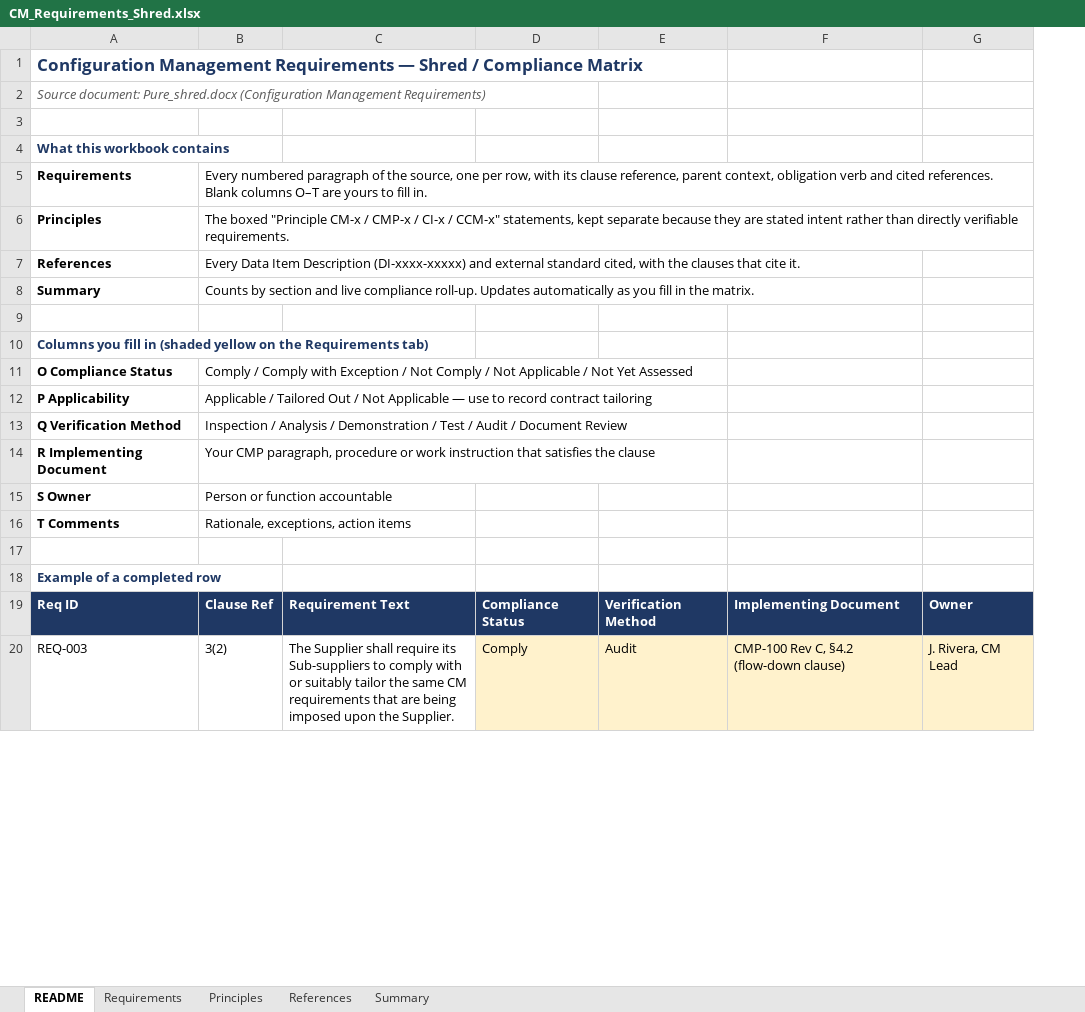
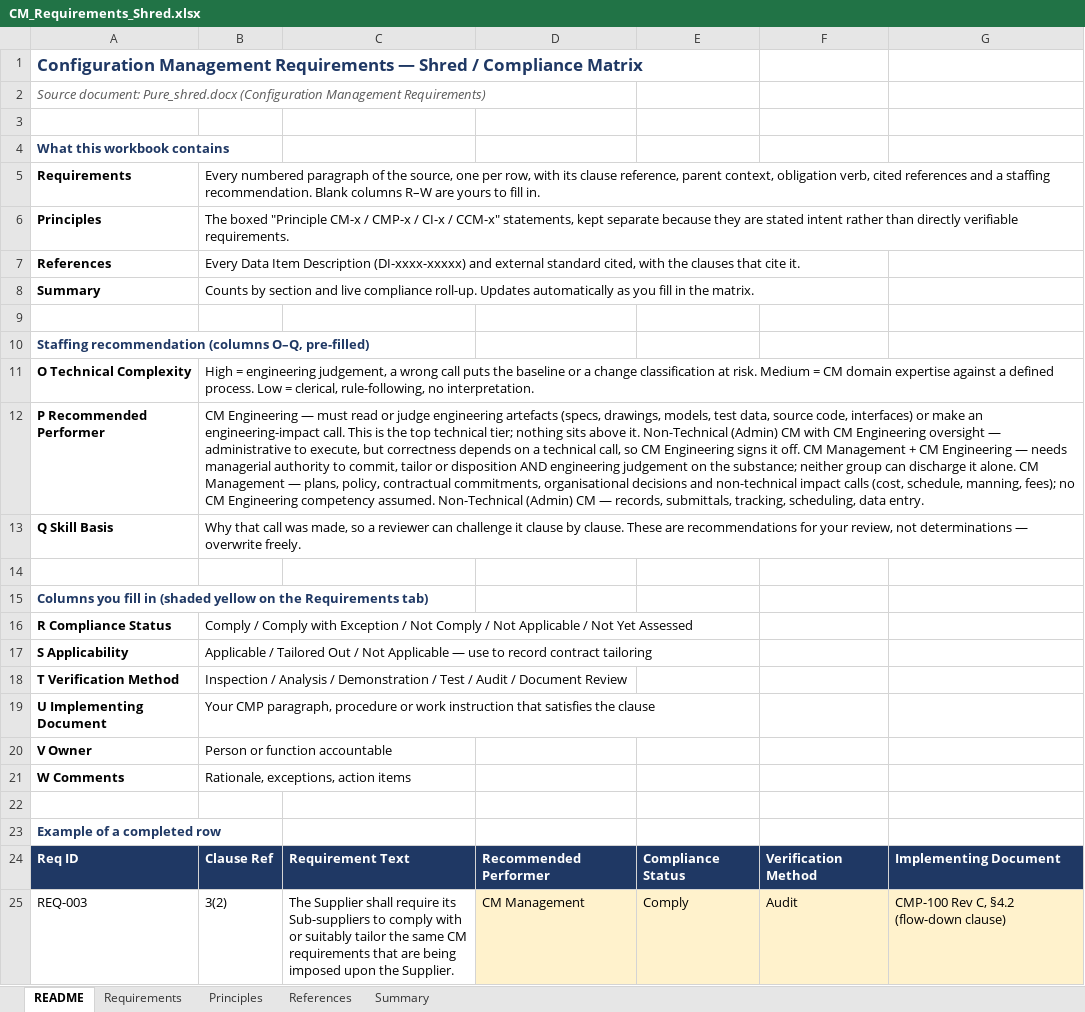
Before and after one commit to curtfoxley-cloud/Process, an Excel workbook: CM_Requirements_Shred.xlsx, sheet README, drawn as a sheet; only a part is shown; values as stored, in another font and other column widths than the file's, no borders; removed rows and columns are numbered as before the commit, all else as after; the diff names each change by its address in the sheet, - before the commit and + after, or states it on an @@ line.

```diff
--- a/CM_Requirements_Shred.xlsx (sheet README)
+++ b/CM_Requirements_Shred.xlsx (sheet README)
+column D, rows 24-25: Recommended Performer | CM Management
-column G, rows 19-20: Owner | J. Rivera, CM Lead
-B5: …context, obligation verb and cited references. Blank columns O–T are yours…
+B5: …context, obligation verb, cited references and a staffing recommendation. Blank columns R–W are yours…
+row 10: Staffing recommendation (columns O–Q, pre-filled)
+row 11: O Technical Complexity | High = engineering judgement, a wrong call puts the baseline or a change classification at risk. Medium = CM domain expertise against a defined process. Low = clerical, rule-following, no interpretation.
+row 12: P Recommended Performer | CM Engineering — must read or judge engineering artefacts (specs, drawings, models, test data, source code, interfaces) or make an engineering-impact call. This is the top technical tier; nothing sits above it. Non-Technical (Admin) CM with CM Engineering oversight — administrative to execute, but correctness depends on a technical call, so CM Engineering signs it off. CM Management + CM Engineering — needs managerial authority to commit, tailor or disposition AND engineering judgement on the substance; neither group can discharge it alone. CM Management — plans, policy, contractual commitments, organisational decisions and non-technical impact calls (cost, schedule, manning, fees); no CM Engineering competency assumed. Non-Technical (Admin) CM — records, submittals, tracking, scheduling, data entry.
+row 13: Q Skill Basis | Why that call was made, so a reviewer can challenge it clause by clause. These are recommendations for your review, not determinations — overwrite freely.
+row 14: (empty)
-A16: O Compliance Status
+A16: R Compliance Status
-A17: P Applicability
+A17: S Applicability
-A18: Q Verification Method
+A18: T Verification Method
-A19: R Implementing Document
+A19: U Implementing Document
-A20: S Owner
+A20: V Owner
-A21: T Comments
+A21: W Comments
```
Also changed, not shown: sheet Summary, sheet Requirements.
